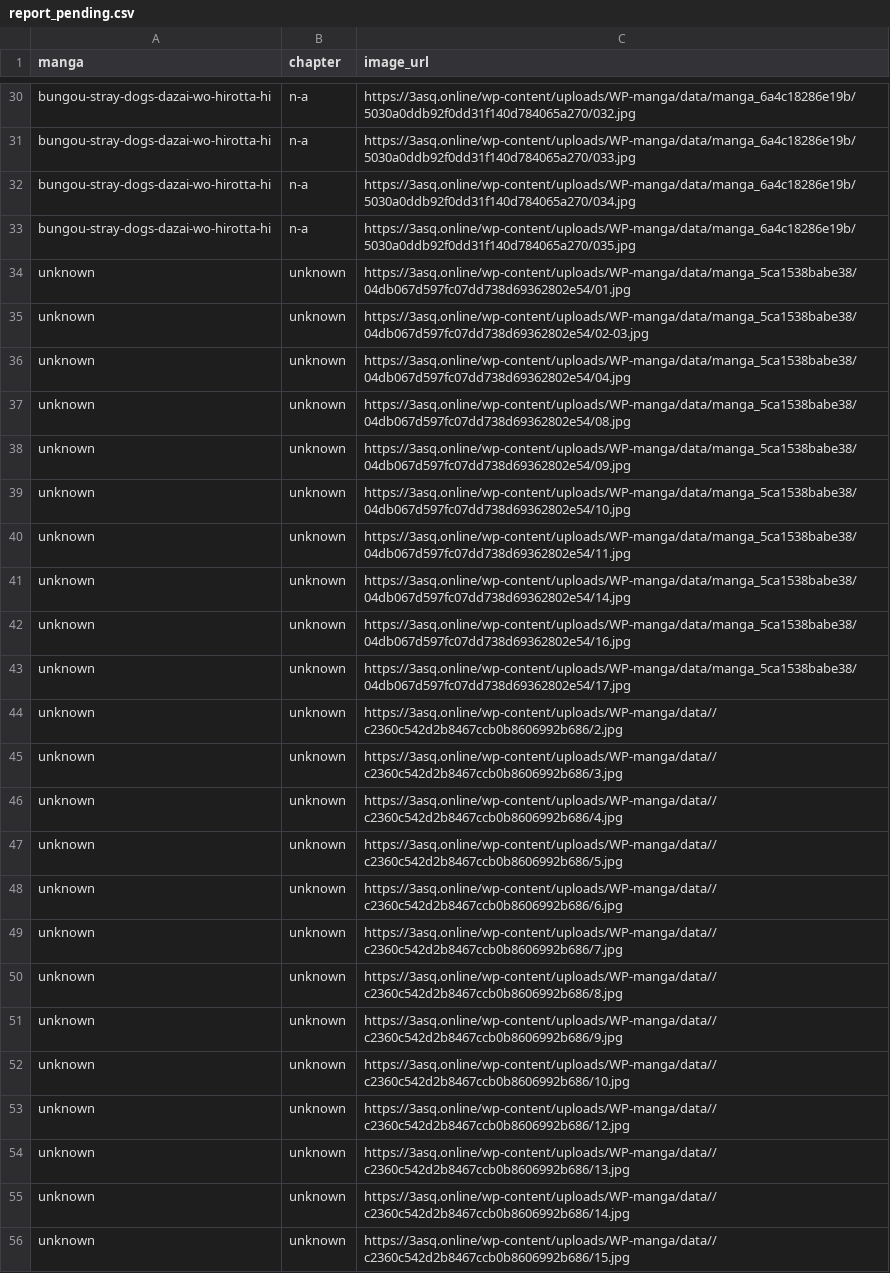
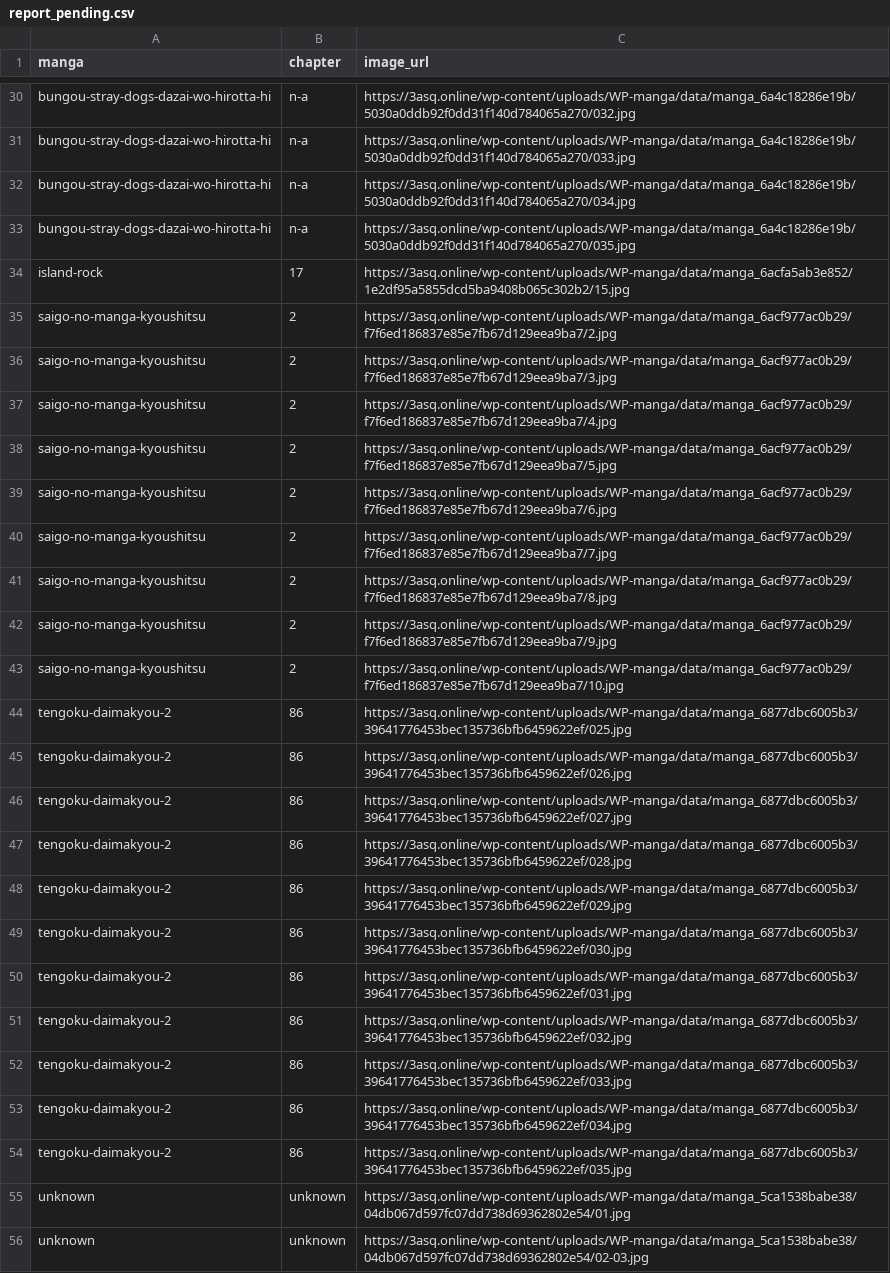
Before and after one commit to 24bit192kHz/3asq-image-recovery-site, a CSV file: report_pending.csv, drawn as a sheet; only a part is shown, gaps mark what is left out; the shorter side is filled out with more unchanged rows; the diff names each change by its address in the sheet, - before the commit and + after, or states it on an @@ line.

```diff
--- a/report_pending.csv
+++ b/report_pending.csv
+row 34: island-rock | 17 | https://3asq.online/wp-content/uploads/WP-manga/data/manga_6acfa5ab3e852/1e2df95a5855dcd5ba9408b065c302b2/15.jpg
+row 35: saigo-no-manga-kyoushitsu | 2 | https://3asq.online/wp-content/uploads/WP-manga/data/manga_6acf977ac0b29/f7f6ed186837e85e7fb67d129eea9ba7/2.jpg
+row 36: saigo-no-manga-kyoushitsu | 2 | https://3asq.online/wp-content/uploads/WP-manga/data/manga_6acf977ac0b29/f7f6ed186837e85e7fb67d129eea9ba7/3.jpg
+row 37: saigo-no-manga-kyoushitsu | 2 | https://3asq.online/wp-content/uploads/WP-manga/data/manga_6acf977ac0b29/f7f6ed186837e85e7fb67d129eea9ba7/4.jpg
+row 38: saigo-no-manga-kyoushitsu | 2 | https://3asq.online/wp-content/uploads/WP-manga/data/manga_6acf977ac0b29/f7f6ed186837e85e7fb67d129eea9ba7/5.jpg
+row 39: saigo-no-manga-kyoushitsu | 2 | https://3asq.online/wp-content/uploads/WP-manga/data/manga_6acf977ac0b29/f7f6ed186837e85e7fb67d129eea9ba7/6.jpg
+row 40: saigo-no-manga-kyoushitsu | 2 | https://3asq.online/wp-content/uploads/WP-manga/data/manga_6acf977ac0b29/f7f6ed186837e85e7fb67d129eea9ba7/7.jpg
+row 41: saigo-no-manga-kyoushitsu | 2 | https://3asq.online/wp-content/uploads/WP-manga/data/manga_6acf977ac0b29/f7f6ed186837e85e7fb67d129eea9ba7/8.jpg
+row 42: saigo-no-manga-kyoushitsu | 2 | https://3asq.online/wp-content/uploads/WP-manga/data/manga_6acf977ac0b29/f7f6ed186837e85e7fb67d129eea9ba7/9.jpg
+row 43: saigo-no-manga-kyoushitsu | 2 | https://3asq.online/wp-content/uploads/WP-manga/data/manga_6acf977ac0b29/f7f6ed186837e85e7fb67d129eea9ba7/10.jpg
+row 44: tengoku-daimakyou-2 | 86 | https://3asq.online/wp-content/uploads/WP-manga/data/manga_6877dbc6005b3/39641776453bec135736bfb6459622ef/025.jpg
+row 45: tengoku-daimakyou-2 | 86 | https://3asq.online/wp-content/uploads/WP-manga/data/manga_6877dbc6005b3/39641776453bec135736bfb6459622ef/026.jpg
+row 46: tengoku-daimakyou-2 | 86 | https://3asq.online/wp-content/uploads/WP-manga/data/manga_6877dbc6005b3/39641776453bec135736bfb6459622ef/027.jpg
+row 47: tengoku-daimakyou-2 | 86 | https://3asq.online/wp-content/uploads/WP-manga/data/manga_6877dbc6005b3/39641776453bec135736bfb6459622ef/028.jpg
+row 48: tengoku-daimakyou-2 | 86 | https://3asq.online/wp-content/uploads/WP-manga/data/manga_6877dbc6005b3/39641776453bec135736bfb6459622ef/029.jpg
+row 49: tengoku-daimakyou-2 | 86 | https://3asq.online/wp-content/uploads/WP-manga/data/manga_6877dbc6005b3/39641776453bec135736bfb6459622ef/030.jpg
+row 50: tengoku-daimakyou-2 | 86 | https://3asq.online/wp-content/uploads/WP-manga/data/manga_6877dbc6005b3/39641776453bec135736bfb6459622ef/031.jpg
+row 51: tengoku-daimakyou-2 | 86 | https://3asq.online/wp-content/uploads/WP-manga/data/manga_6877dbc6005b3/39641776453bec135736bfb6459622ef/032.jpg
+row 52: tengoku-daimakyou-2 | 86 | https://3asq.online/wp-content/uploads/WP-manga/data/manga_6877dbc6005b3/39641776453bec135736bfb6459622ef/033.jpg
+row 53: tengoku-daimakyou-2 | 86 | https://3asq.online/wp-content/uploads/WP-manga/data/manga_6877dbc6005b3/39641776453bec135736bfb6459622ef/034.jpg
+row 54: tengoku-daimakyou-2 | 86 | https://3asq.online/wp-content/uploads/WP-manga/data/manga_6877dbc6005b3/39641776453bec135736bfb6459622ef/035.jpg
```
Also changed, not shown: report_by_manga.csv, report_summary.csv, 3 other files.
